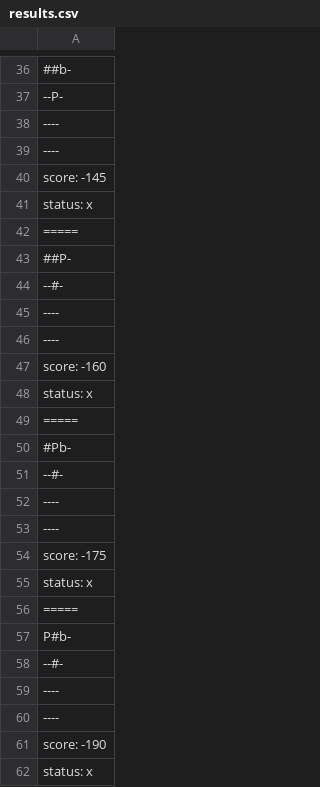
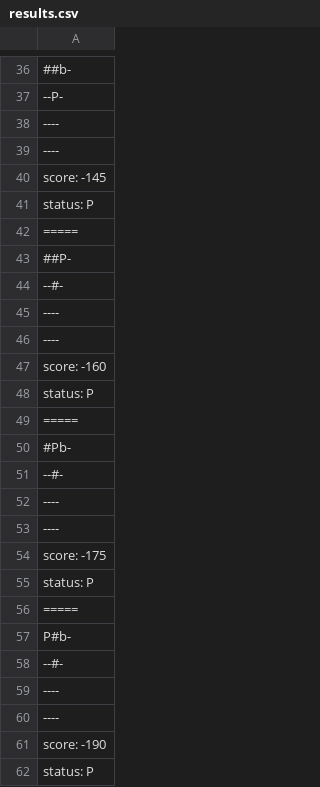
Before and after one commit to F0rJava/MC322-Colab, a CSV file: lab05/bin/pt/c40task/l05wumpus/results.csv, drawn as a sheet; only a part is shown, gaps mark what is left out; the diff covers the shown part only; the diff names each change by its address in the sheet, - before the commit and + after, or states it on an @@ line.

```diff
--- a/lab05/bin/pt/c40task/l05wumpus/results.csv
+++ b/lab05/bin/pt/c40task/l05wumpus/results.csv
-A41: status: x
+A41: status: P
-A48: status: x
+A48: status: P
-A55: status: x
+A55: status: P
-A62: status: x
+A62: status: P
```
Also changed, not shown: 5 edited cells elsewhere in this file, lab05/src/pt/c40task/l05wumpus/results.csv, 4 other files.
